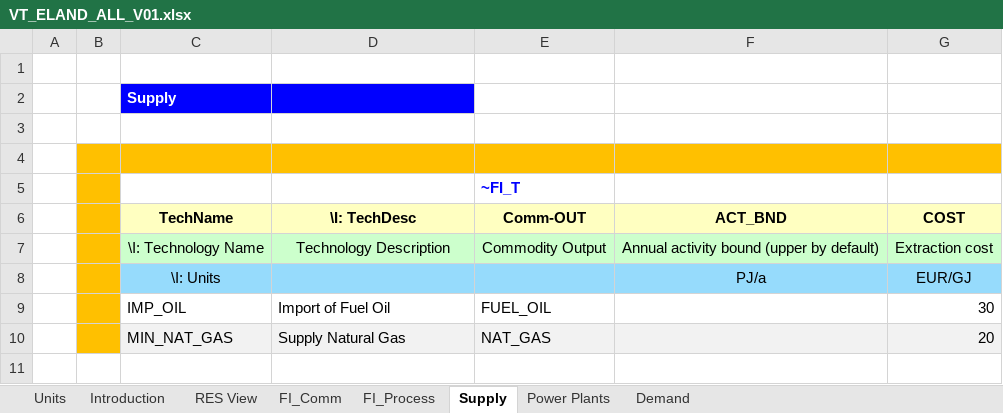
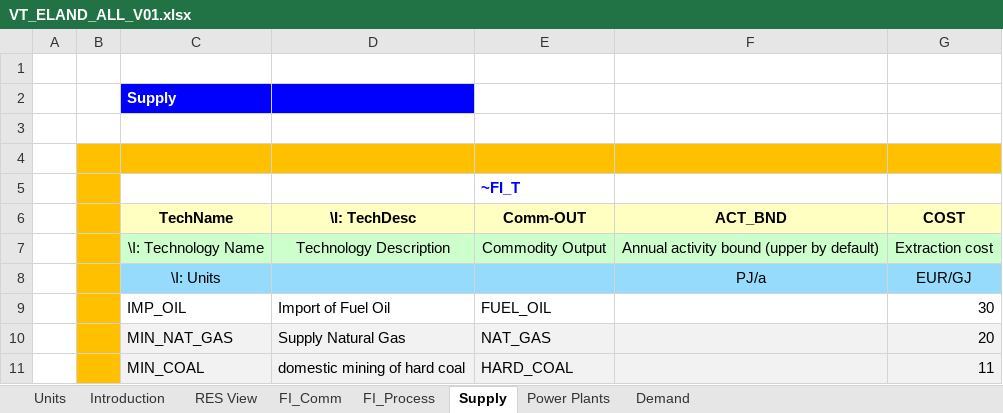
Before and after one commit to KacperNowak10/Nowak, an Excel workbook: VT_ELAND_ALL_V01.xlsx, sheet Supply, drawn as a sheet; values as stored, in another font and other column widths than the file's, no borders; the diff names each change by its address in the sheet, - before the commit and + after, or states it on an @@ line.

```diff
--- a/VT_ELAND_ALL_V01.xlsx (sheet Supply)
+++ b/VT_ELAND_ALL_V01.xlsx (sheet Supply)
+row 11:  |  | MIN_COAL | domestic mining of hard coal | HARD_COAL |  | 11
```
Also changed, not shown: sheet FI_Process, sheet Power Plants, sheet FI_Comm, charts or pictures.
